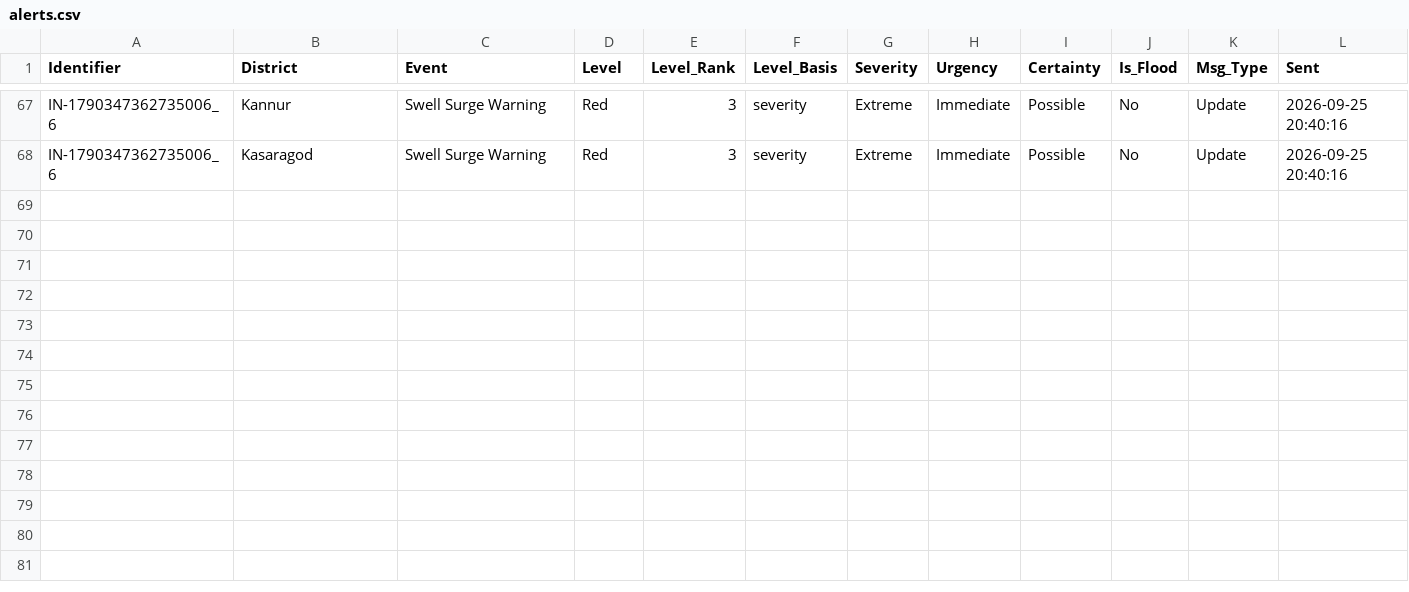
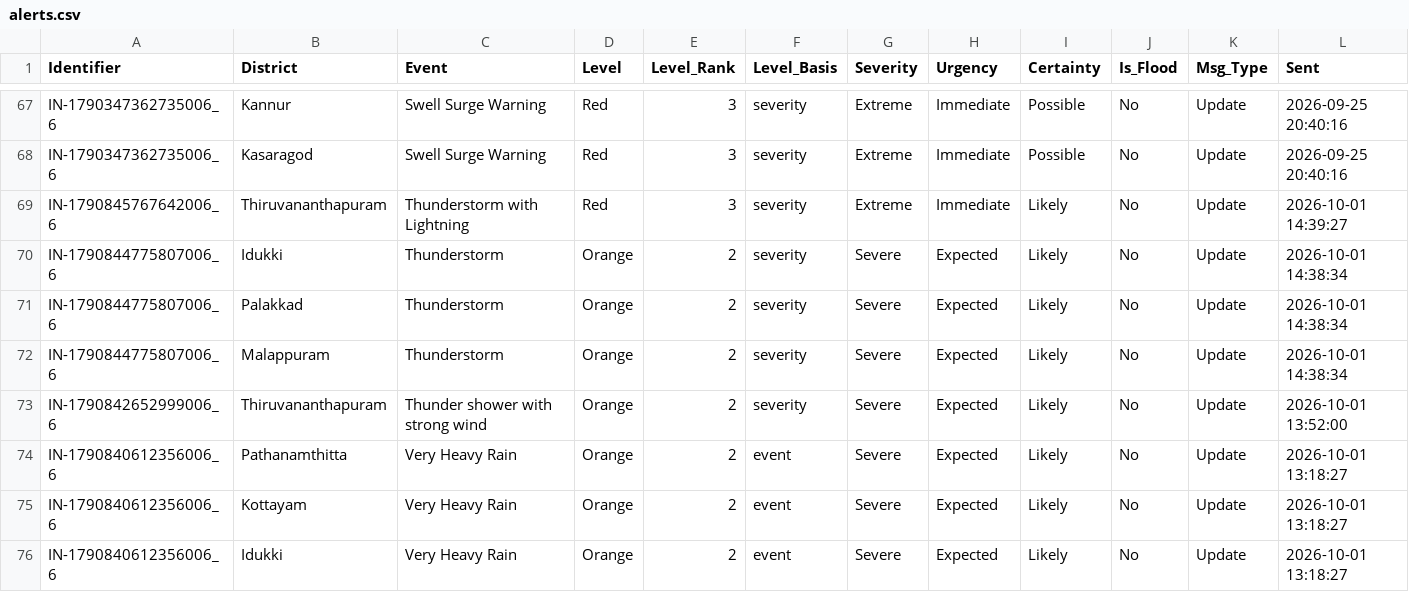
Before and after one commit to kasitpm/kerala-flood-watch, a CSV file: data/alerts.csv, drawn as a sheet; only a part is shown, gaps mark what is left out; rows hold the shown columns only; the diff names each change by its address in the sheet, - before the commit and + after, or states it on an @@ line.

```diff
--- a/data/alerts.csv
+++ b/data/alerts.csv
+row 69: IN-1790845767642006_6 | Thiruvananthapuram | Thunderstorm with Lightning | Red | 3 | severity | Extreme | Immediate | Likely | No | Update | 2026-10-01 14:39:27
+row 70: IN-1790844775807006_6 | Idukki | Thunderstorm | Orange | 2 | severity | Severe | Expected | Likely | No | Update | 2026-10-01 14:38:34
+row 71: IN-1790844775807006_6 | Palakkad | Thunderstorm | Orange | 2 | severity | Severe | Expected | Likely | No | Update | 2026-10-01 14:38:34
+row 72: IN-1790844775807006_6 | Malappuram | Thunderstorm | Orange | 2 | severity | Severe | Expected | Likely | No | Update | 2026-10-01 14:38:34
+row 73: IN-1790842652999006_6 | Thiruvananthapuram | Thunder shower with strong wind | Orange | 2 | severity | Severe | Expected | Likely | No | Update | 2026-10-01 13:52:00
+row 74: IN-1790840612356006_6 | Pathanamthitta | Very Heavy Rain | Orange | 2 | event | Severe | Expected | Likely | No | Update | 2026-10-01 13:18:27
+row 75: IN-1790840612356006_6 | Kottayam | Very Heavy Rain | Orange | 2 | event | Severe | Expected | Likely | No | Update | 2026-10-01 13:18:27
+row 76: IN-1790840612356006_6 | Idukki | Very Heavy Rain | Orange | 2 | event | Severe | Expected | Likely | No | Update | 2026-10-01 13:18:27
```
Also changed, not shown: data/flood_latest.csv, data/rainfall_latest.csv, 1 other file.
